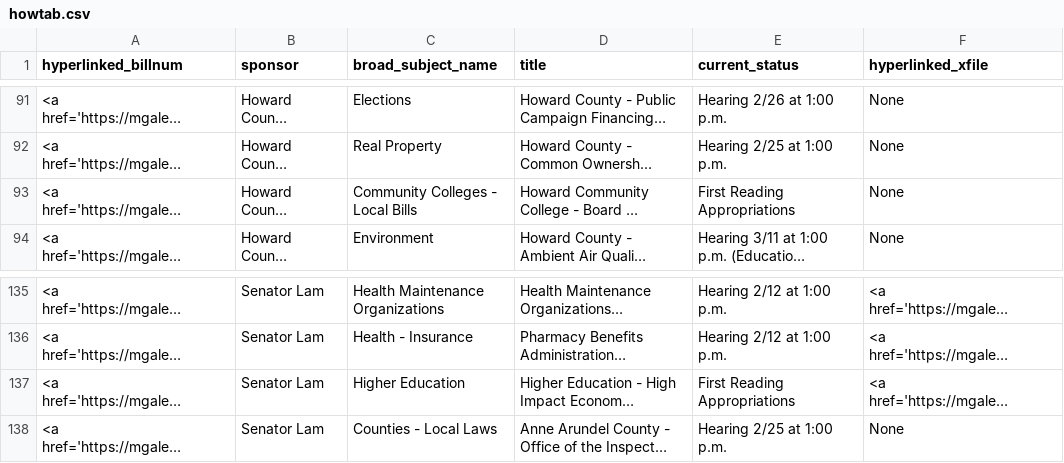
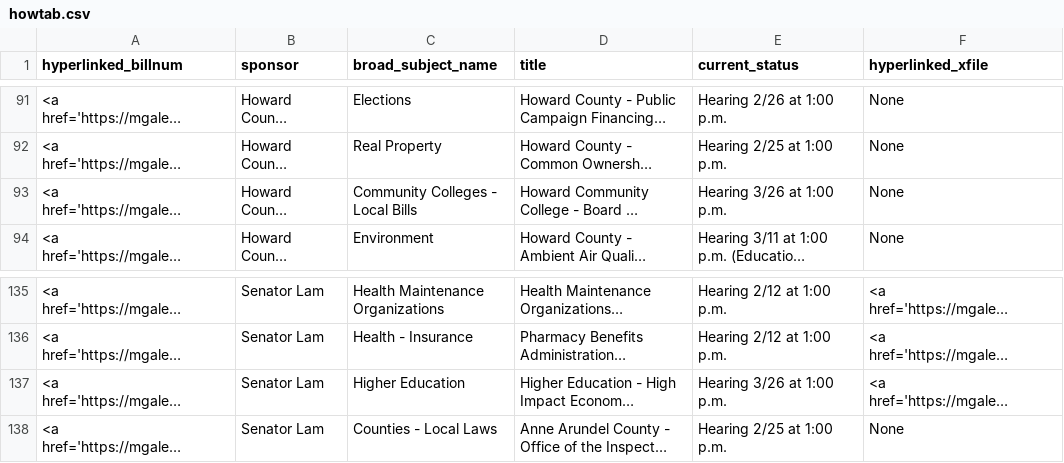
Before and after one commit to Baltimore-Sun/md-ga-bill-tracker, a CSV file: howtab.csv, drawn as a sheet; only a part is shown, gaps mark what is left out; long unchanged cells end in …; the diff names each change by its address in the sheet, - before the commit and + after, or states it on an @@ line.

```diff
--- a/howtab.csv
+++ b/howtab.csv
-E93 (current_status): First Reading Appropriations
+E93 (current_status): Hearing 3/26 at 1:00 p.m.
-E137 (current_status): First Reading Appropriations
+E137 (current_status): Hearing 3/26 at 1:00 p.m.
```
Also changed, not shown: aatab.csv, hartab.csv.
